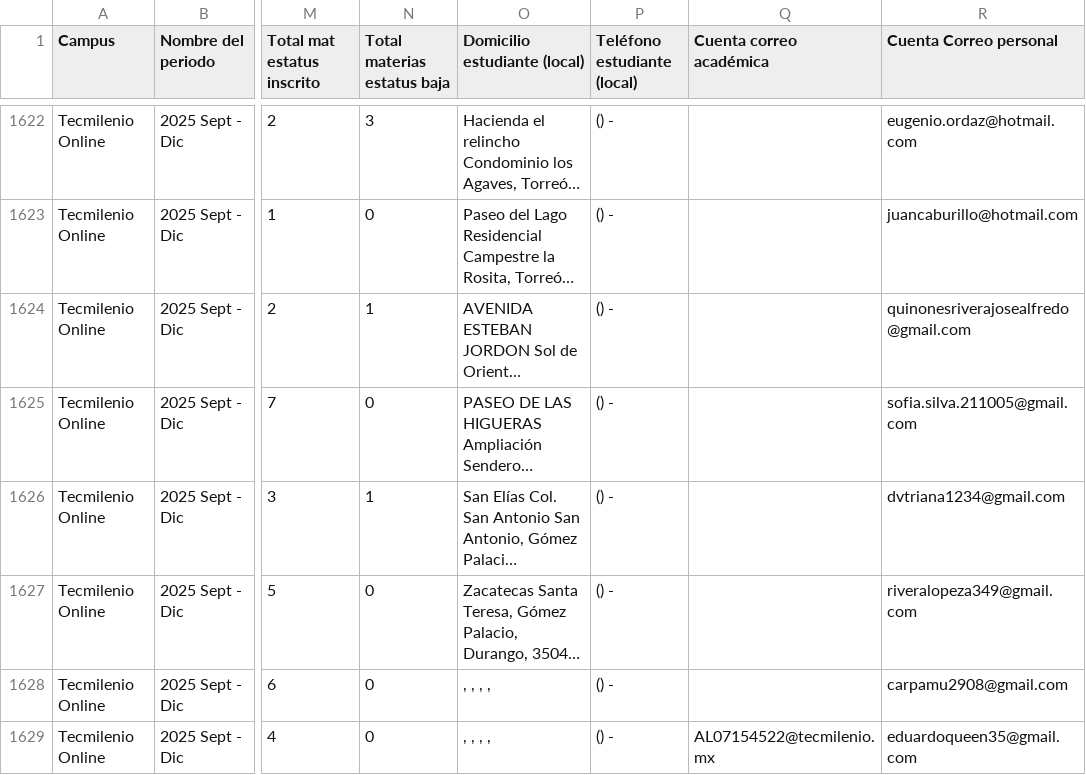
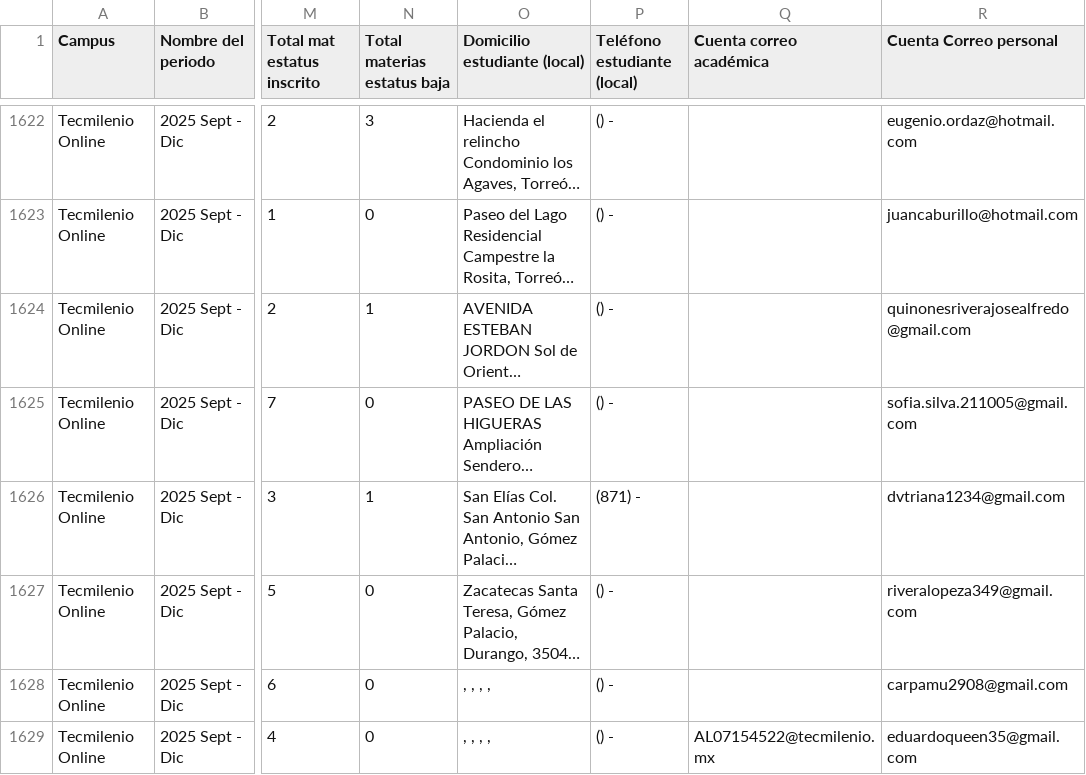
Before and after one commit to thorfd/DSA, a CSV file: Inscritos/Inscritos_LG_ADSD25.csv, drawn as a sheet; only a part is shown, gaps mark what is left out; long unchanged cells end in …; the diff names each change by its address in the sheet, - before the commit and + after, or states it on an @@ line.

Commit message:
Update Inscritos_LG_ADSD25.csv

```diff
--- a/Inscritos/Inscritos_LG_ADSD25.csv
+++ b/Inscritos/Inscritos_LG_ADSD25.csv
-P1626 (Teléfono estudiante (local)): () -
+P1626 (Teléfono estudiante (local)): (871) -
```
